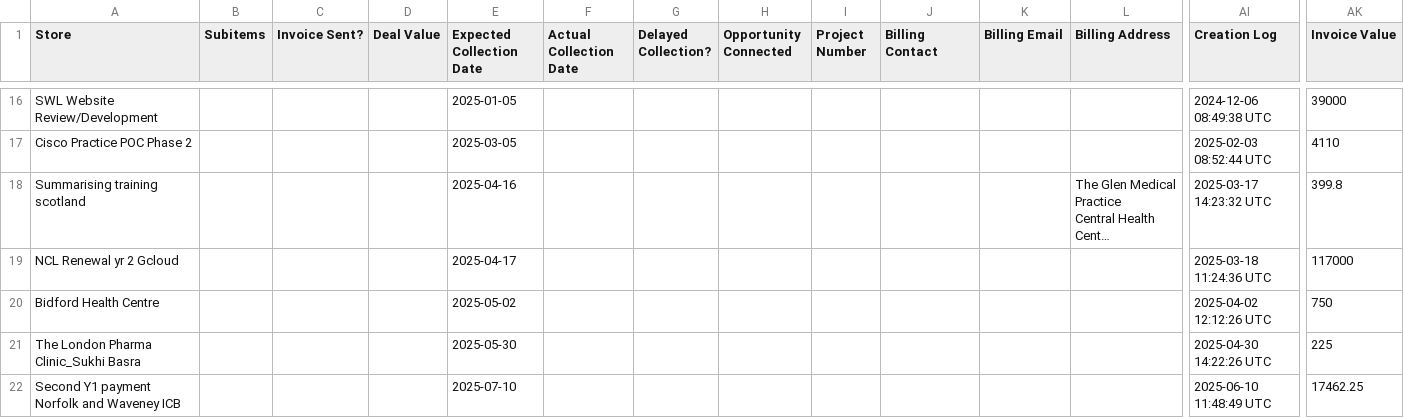
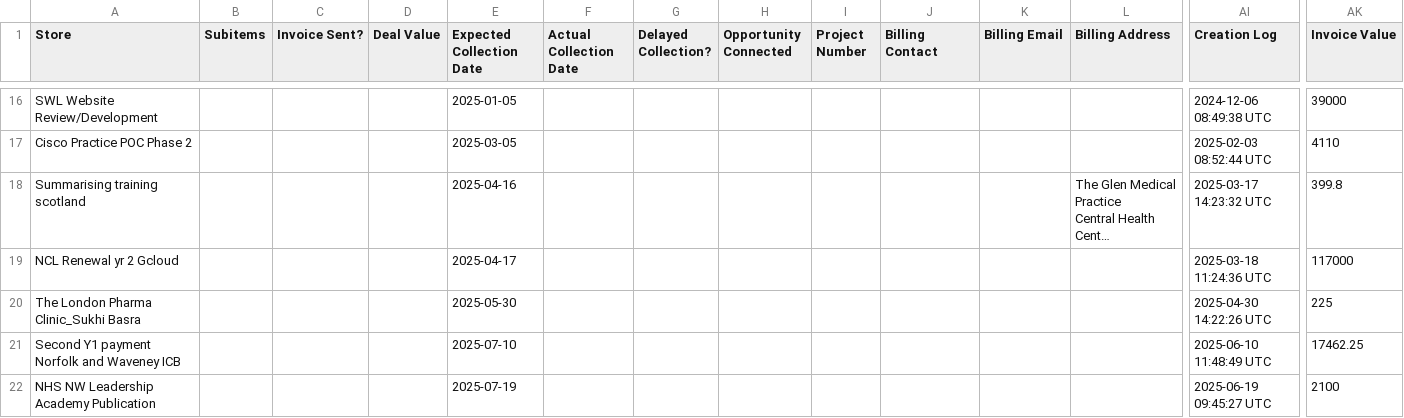
Before and after one commit to JCRedmoorHealth/vercel-mcp-python, a CSV file: Boards data/InvoicesAndCollections.csv, drawn as a sheet; only a part is shown, gaps mark what is left out; the shorter side is filled out with more unchanged rows; long unchanged cells end in …; removed rows and columns are numbered as before the commit, all else as after; rows hold the shown columns only; the diff covers the shown part only; the diff names each change by its address in the sheet, - before the commit and + after, or states it on an @@ line.

```diff
--- a/Boards data/InvoicesAndCollections.csv
+++ b/Boards data/InvoicesAndCollections.csv
-row 20: Bidford Health Centre |  |  |  | 2025-05-02 |  |  |  |  |  |  |  | 2025-04-02 12:12:26 UTC | 750
```
Also changed, not shown: 5 added rows and 4 removed rows elsewhere in this file, Boards data/OpportunitiesBoard.csv, Boards data/SMMSMasterList.csv.
